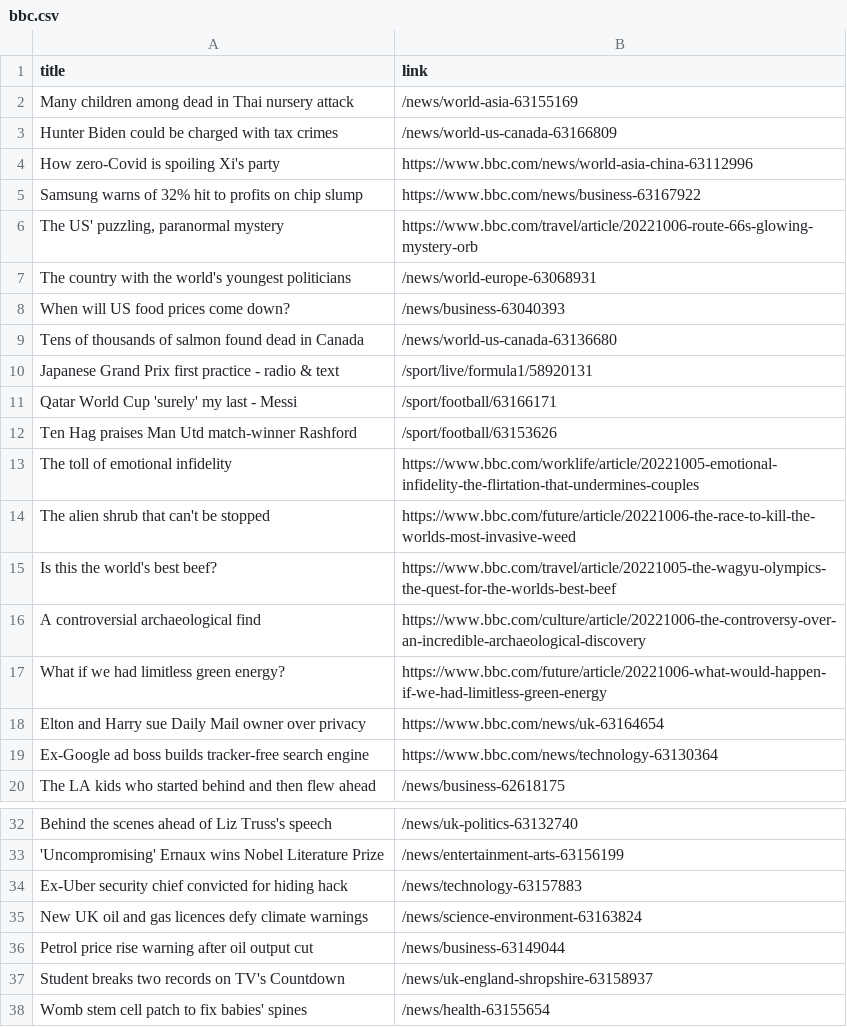
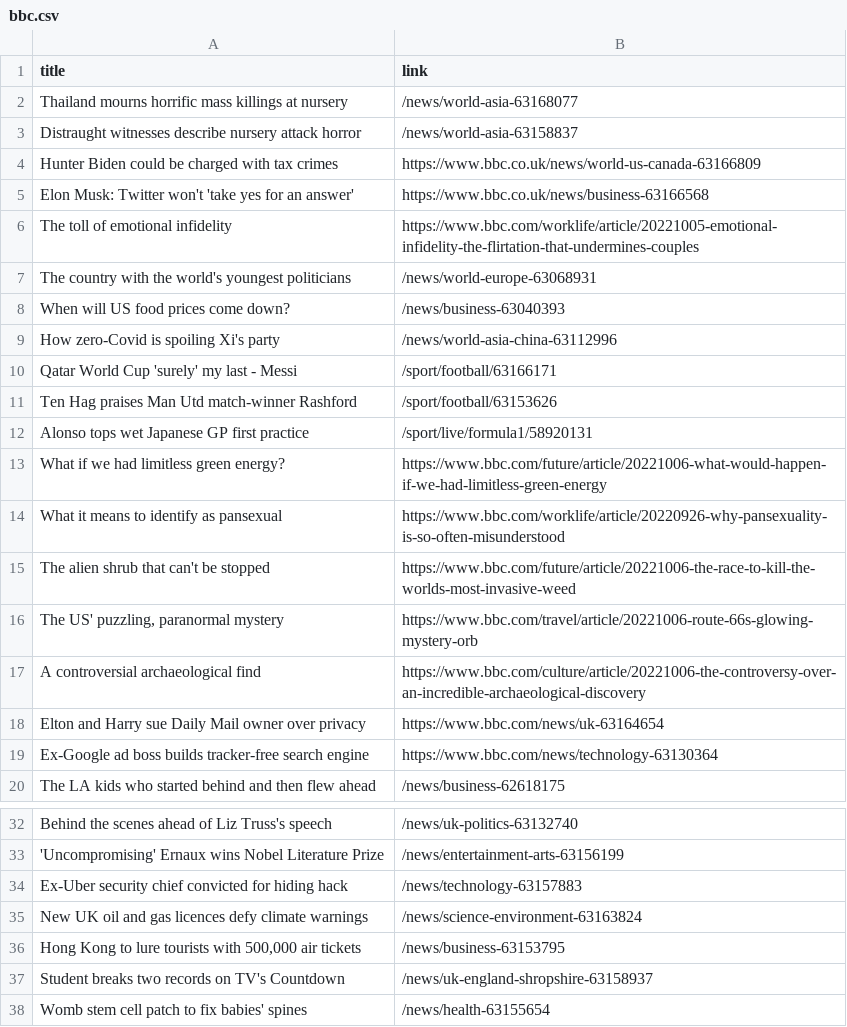
Before and after one commit to carolinaszv/automatic-scraper-bbc, a CSV file: bbc.csv, drawn as a sheet; only a part is shown, gaps mark what is left out.

```diff
--- a/bbc.csv
+++ b/bbc.csv
@@ -1,18 +1,18 @@
 title,link
-Many children among dead in Thai nursery attack,/news/world-asia-63155169
-Hunter Biden could be charged with tax crimes,/news/world-us-canada-63166809
-How zero-Covid is spoiling Xi's party,https://www.bbc.com/news/world-asia-china-63112996
-Samsung warns of 32% hit to profits on chip slump,https://www.bbc.com/news/business-63167922
-"The US' puzzling, paranormal mystery",https://www.bbc.com/travel/article/20221006-route-66s-glowing-mystery-orb
+Thailand mourns horrific mass killings at nursery,/news/world-asia-63168077
+Distraught witnesses describe nursery attack horror,/news/world-asia-63158837
+Hunter Biden could be charged with tax crimes,https://www.bbc.co.uk/news/world-us-canada-63166809
+Elon Musk: Twitter won't 'take yes for an answer',https://www.bbc.co.uk/news/business-63166568
+The toll of emotional infidelity,https://www.bbc.com/worklife/article/20221005-emotional-infidelity-the-flirtation-that-undermines-couples
 The country with the world's youngest politicians,/news/world-europe-63068931
 When will US food prices come down?,/news/business-63040393
-Tens of thousands of salmon found dead in Canada,/news/world-us-canada-63136680
-Japanese Grand Prix first practice - radio & text,/sport/live/formula1/58920131
+How zero-Covid is spoiling Xi's party,/news/world-asia-china-63112996
 Qatar World Cup 'surely' my last - Messi,/sport/football/63166171
 Ten Hag praises Man Utd match-winner Rashford,/sport/football/63153626
-The toll of emotional infidelity,https://www.bbc.com/worklife/article/20221005-emotional-infidelity-the-flirtation-that-undermines-couples
+Alonso tops wet Japanese GP first practice,/sport/live/formula1/58920131
+What if we had limitless green energy?,https://www.bbc.com/future/article/20221006-what-would-happen-if-we-had-limitless-green-energy
+What it means to identify as pansexual,https://www.bbc.com/worklife/article/20220926-why-pansexuality-is-so-often-misunderstood
 The alien shrub that can't be stopped,https://www.bbc.com/future/article/20221006-the-race-to-kill-the-worlds-most-invasive-weed
-Is this the world's best beef?,https://www.bbc.com/travel/article/20221005-the-wagyu-olympics-the-quest-for-the-worlds-best-beef
+"The US' puzzling, paranormal mystery",https://www.bbc.com/travel/article/20221006-route-66s-glowing-mystery-orb
 A controversial archaeological find,https://www.bbc.com/culture/article/20221006-the-controversy-over-an-incredible-archaeological-discovery
-What if we had limitless green energy?,https://www.bbc.com/future/article/20221006-what-would-happen-if-we-had-limitless-green-energy
 Elton and Harry sue Daily Mail owner over privacy,https://www.bbc.com/news/uk-63164654
@@ -35,3 +35,3 @@ Ex-Uber security chief convicted for hiding hack,/news/technology-63157883
 New UK oil and gas licences defy climate warnings,/news/science-environment-63163824
-Petrol price rise warning after oil output cut,/news/business-63149044
+"Hong Kong to lure tourists with 500,000 air tickets",/news/business-63153795
 Student breaks two records on TV's Countdown,/news/uk-england-shropshire-63158937
```
